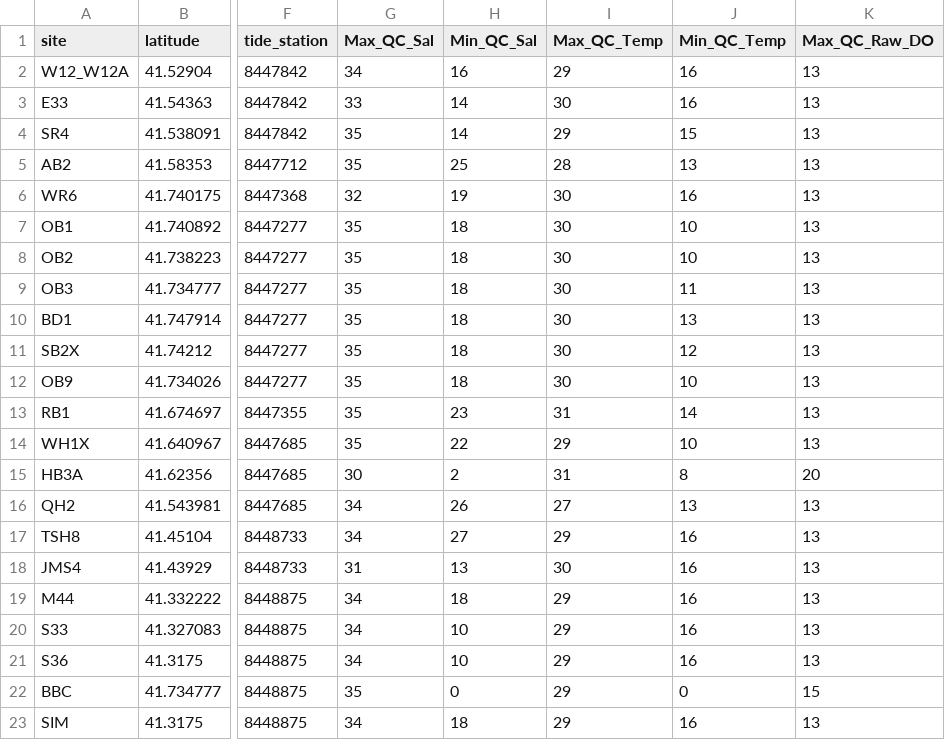
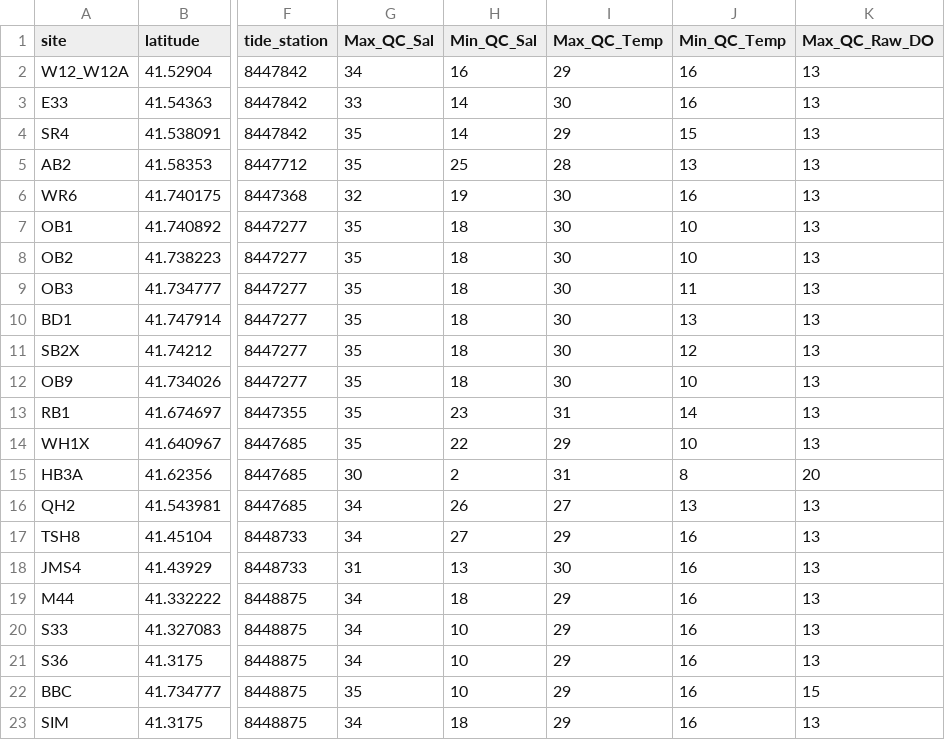
Before and after one commit to UMassCDS/BuzzardsBay, a CSV file: inst/extdata/sites.csv, drawn as a sheet; only a part is shown, gaps mark what is left out; the diff names each change by its address in the sheet, - before the commit and + after, or states it on an @@ line.

Commit message:
Restore temperature limits in (fake) BBC site. Test assumed older values

```diff
--- a/inst/extdata/sites.csv
+++ b/inst/extdata/sites.csv
-H22 (Min_QC_Sal): 0
+H22 (Min_QC_Sal): 10
-J22 (Min_QC_Temp): 0
+J22 (Min_QC_Temp): 16
```
